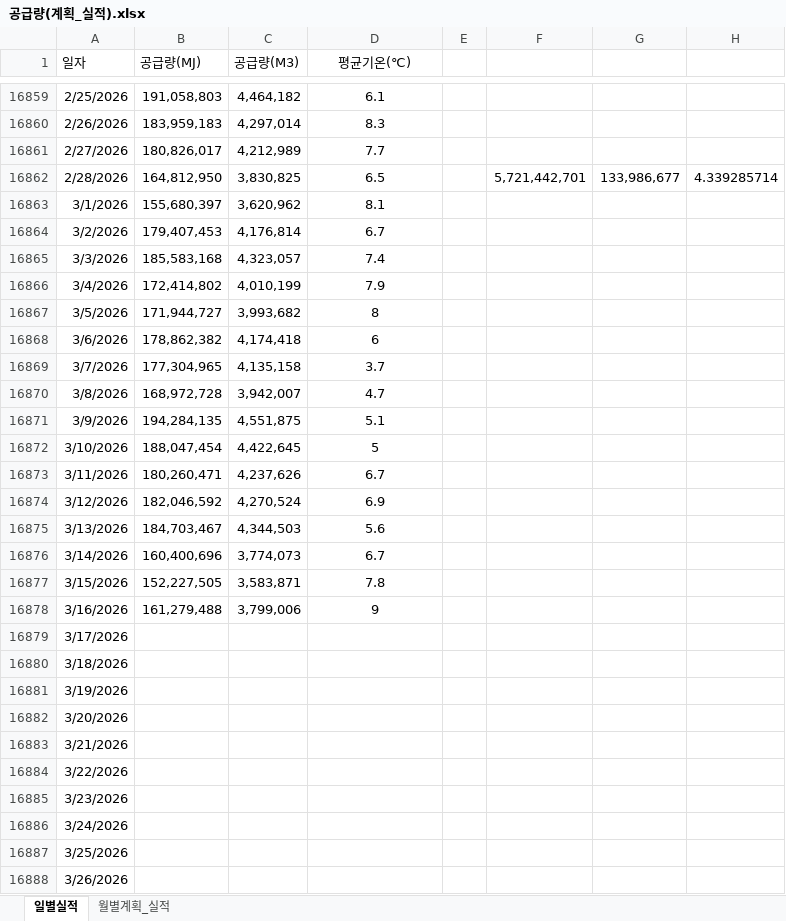
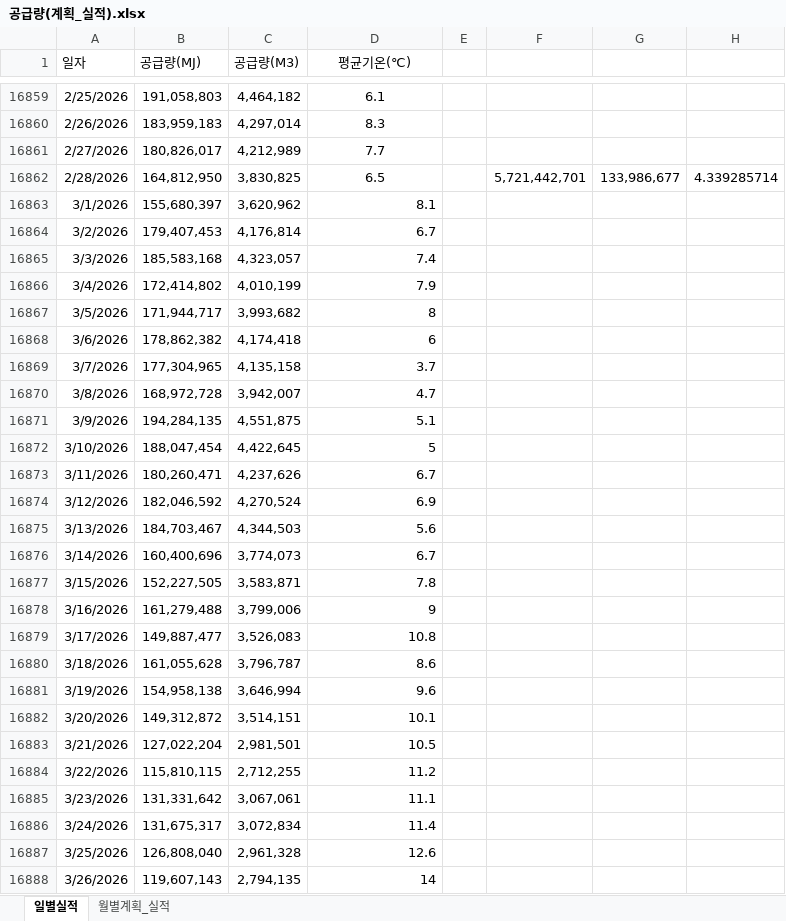
Before and after one commit to Han11112222/Gas-Supply-Forecast-Business-Plan, an Excel workbook: 공급량(계획_실적).xlsx, sheet 일별실적, drawn as a sheet; only a part is shown, gaps mark what is left out; values as stored, in another font and other column widths than the file's, no borders; the diff covers the shown part only; the diff names each change by its address in the sheet, - before the commit and + after, or states it on an @@ line.

Commit message:
Add files via upload

```diff
--- a/공급량(계획_실적).xlsx (sheet 일별실적)
+++ b/공급량(계획_실적).xlsx (sheet 일별실적)
-D16863:D16878 alignment: center
+D16863:D16878 alignment: right
-B16867 (공급량(MJ)): 171,944,727
+B16867 (공급량(MJ)): 171,944,717
-B16879 (공급량(MJ)): (empty)
+B16879 (공급량(MJ)): 149,887,477
-C16879 (공급량(M3)): (empty)
+C16879 (공급량(M3)): 3,526,083
-D16879 (평균기온(℃)): (empty)
+D16879 (평균기온(℃)): 10.8
-B16880 (공급량(MJ)): (empty)
+B16880 (공급량(MJ)): 161,055,628
-C16880 (공급량(M3)): (empty)
+C16880 (공급량(M3)): 3,796,787
-D16880 (평균기온(℃)): (empty)
+D16880 (평균기온(℃)): 8.6
-B16881 (공급량(MJ)): (empty)
+B16881 (공급량(MJ)): 154,958,138
-C16881 (공급량(M3)): (empty)
+C16881 (공급량(M3)): 3,646,994
-D16881 (평균기온(℃)): (empty)
+D16881 (평균기온(℃)): 9.6
-B16882 (공급량(MJ)): (empty)
+B16882 (공급량(MJ)): 149,312,872
-C16882 (공급량(M3)): (empty)
+C16882 (공급량(M3)): 3,514,151
-D16882 (평균기온(℃)): (empty)
+D16882 (평균기온(℃)): 10.1
-B16883 (공급량(MJ)): (empty)
+B16883 (공급량(MJ)): 127,022,204
-C16883 (공급량(M3)): (empty)
+C16883 (공급량(M3)): 2,981,501
-D16883 (평균기온(℃)): (empty)
+D16883 (평균기온(℃)): 10.5
-B16884 (공급량(MJ)): (empty)
+B16884 (공급량(MJ)): 115,810,115
-C16884 (공급량(M3)): (empty)
+C16884 (공급량(M3)): 2,712,255
-D16884 (평균기온(℃)): (empty)
+D16884 (평균기온(℃)): 11.2
-B16885 (공급량(MJ)): (empty)
+B16885 (공급량(MJ)): 131,331,642
-C16885 (공급량(M3)): (empty)
+C16885 (공급량(M3)): 3,067,061
-D16885 (평균기온(℃)): (empty)
+D16885 (평균기온(℃)): 11.1
-B16886 (공급량(MJ)): (empty)
+B16886 (공급량(MJ)): 131,675,317
-C16886 (공급량(M3)): (empty)
+C16886 (공급량(M3)): 3,072,834
-D16886 (평균기온(℃)): (empty)
+D16886 (평균기온(℃)): 11.4
-B16887 (공급량(MJ)): (empty)
+B16887 (공급량(MJ)): 126,808,040
-C16887 (공급량(M3)): (empty)
+C16887 (공급량(M3)): 2,961,328
-D16887 (평균기온(℃)): (empty)
+D16887 (평균기온(℃)): 12.6
-B16888 (공급량(MJ)): (empty)
+B16888 (공급량(MJ)): 119,607,143
-C16888 (공급량(M3)): (empty)
+C16888 (공급량(M3)): 2,794,135
-D16888 (평균기온(℃)): (empty)
+D16888 (평균기온(℃)): 14
```
Also changed, not shown: 15 edited cells elsewhere in this sheet.
